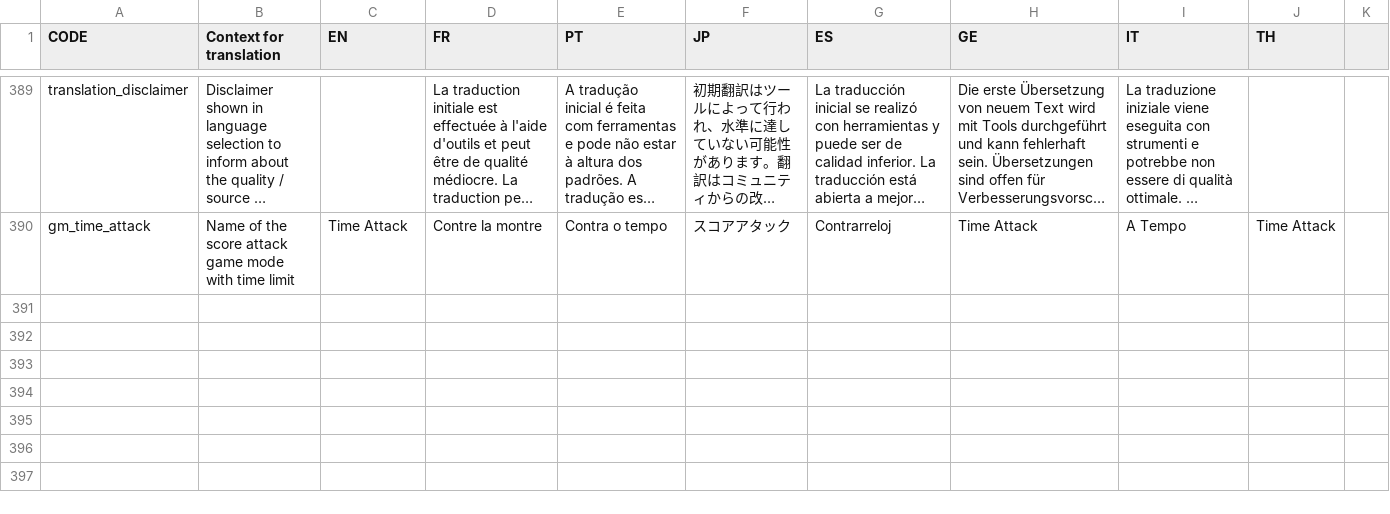
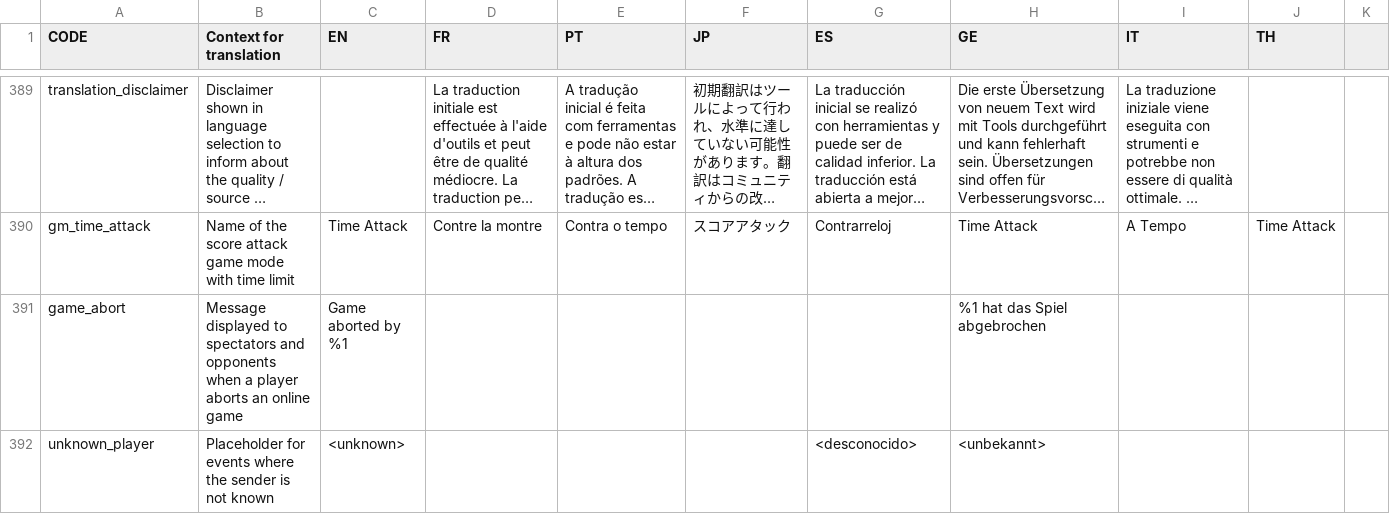
Before and after one commit to panel-attack/panel-game, a CSV file: client/assets/localization.csv, drawn as a sheet; only a part is shown, gaps mark what is left out; long unchanged cells end in …; the diff names each change by its address in the sheet, - before the commit and + after, or states it on an @@ line.

```diff
--- a/client/assets/localization.csv
+++ b/client/assets/localization.csv
+row 391: game_abort | Message displayed to spectators and opponents when a player aborts an online game | Game aborted by %1 |  |  |  |  | %1 hat das Spiel abgebrochen
+row 392: unknown_player | Placeholder for events where the sender is not known | <unknown> |  |  |  | <desconocido> | <unbekannt>
```
Also changed, not shown: 5 other files.
